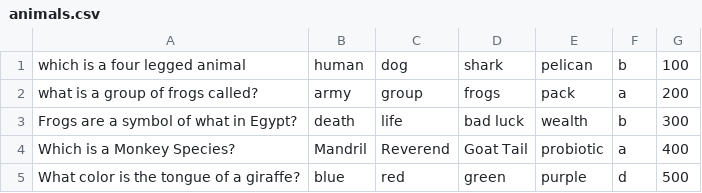
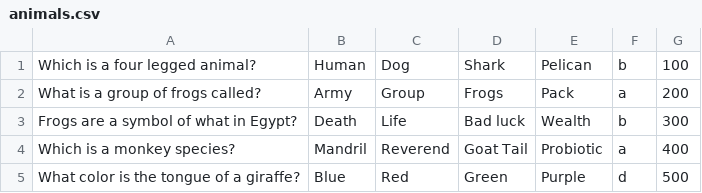
Before and after one commit to michellebarrows/Jeopardy-Game-Show-Group-1, a CSV file: Jeopardy/src/application/data/animals.csv, drawn as a sheet.

```diff
--- a/Jeopardy/src/application/data/animals.csv
+++ b/Jeopardy/src/application/data/animals.csv
@@ -1,5 +1,5 @@
-which is a four legged animal,human,dog,shark,pelican,b,100
-what is a group of frogs called?,army,group,frogs,pack,a,200
-Frogs are a symbol of what in Egypt?,death,life,bad luck,wealth,b,300
-Which is a Monkey Species?,Mandril,Reverend,Goat Tail,probiotic,a,400
-What color is the tongue of a giraffe?,blue,red,green,purple,d,500
+Which is a four legged animal?,Human,Dog,Shark,Pelican,b,100
+What is a group of frogs called?,Army,Group,Frogs,Pack,a,200
+Frogs are a symbol of what in Egypt?,Death,Life,Bad luck,Wealth,b,300
+Which is a monkey species?,Mandril,Reverend,Goat Tail,Probiotic,a,400
+What color is the tongue of a giraffe?,Blue,Red,Green,Purple,d,500
```
Also changed, not shown: Jeopardy/src/application/data/games.csv, Jeopardy/src/application/data/history.csv, 11 other files.
